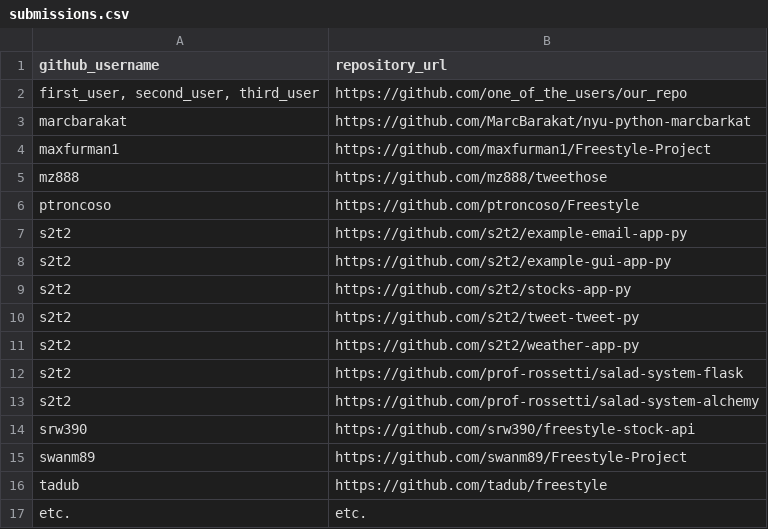
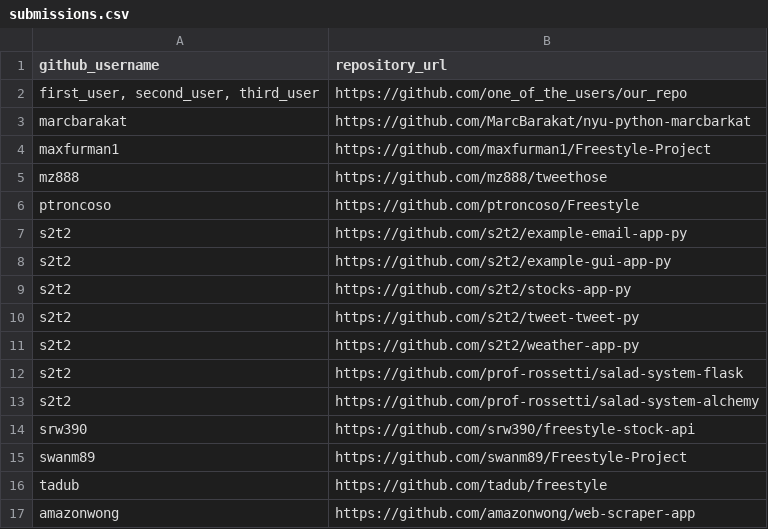
Before and after one commit to prof-rossetti/nyu-info-2335-201706, a CSV file: projects/freestyle/submissions.csv, drawn as a sheet; removed rows and columns are numbered as before the commit, all else as after; the diff names each change by its address in the sheet, - before the commit and + after, or states it on an @@ line.

Commit message:
Submitting freestyle project

```diff
--- a/projects/freestyle/submissions.csv
+++ b/projects/freestyle/submissions.csv
-row 17: etc. | etc.
+row 17: amazonwong | https://github.com/amazonwong/web-scraper-app
```
